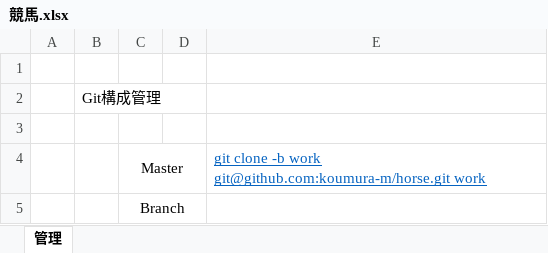
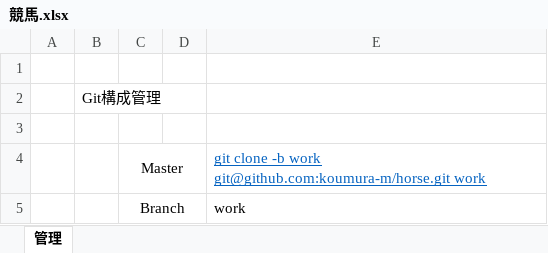
Before and after one commit to koumura-m/horse, an Excel workbook: 競馬.xlsx, sheet 管理, drawn as a sheet; values as stored, in another font and other column widths than the file's, no borders; the diff names each change by its address in the sheet, - before the commit and + after, or states it on an @@ line.

Commit message:
テスト

```diff
--- a/競馬.xlsx (sheet 管理)
+++ b/競馬.xlsx (sheet 管理)
-E5: (empty)
+E5: work
```
